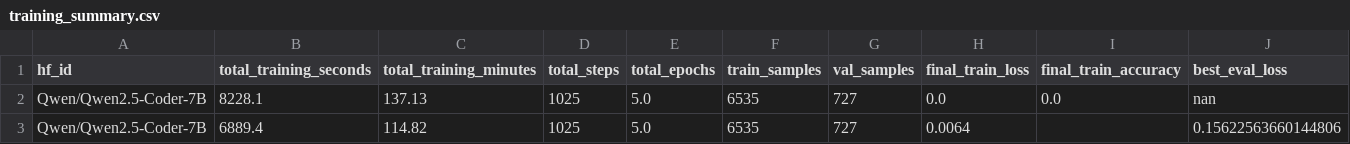
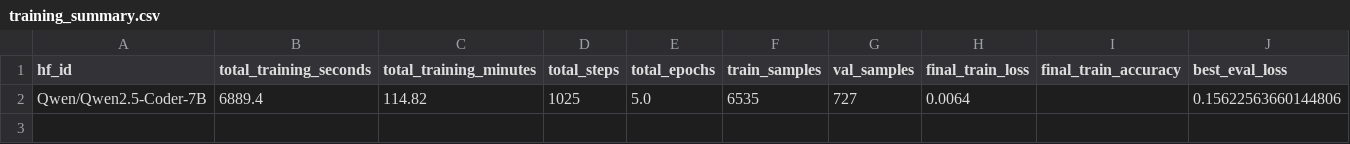
Before and after one commit to timthedev07/pie-tactic-predictor, a CSV file: output/qwen2.5-coder-7b/training_summary.csv, drawn as a sheet; only a part is shown; rows hold the shown columns only; the diff names each change by its address in the sheet, - before the commit and + after, or states it on an @@ line.

```diff
--- a/output/qwen2.5-coder-7b/training_summary.csv
+++ b/output/qwen2.5-coder-7b/training_summary.csv
-row 2: Qwen/Qwen2.5-Coder-7B | 8228.1 | 137.13 | 1025 | 5.0 | 6535 | 727 | 0.0 | 0.0 | nan
```
Also changed, not shown: 8 other files.
